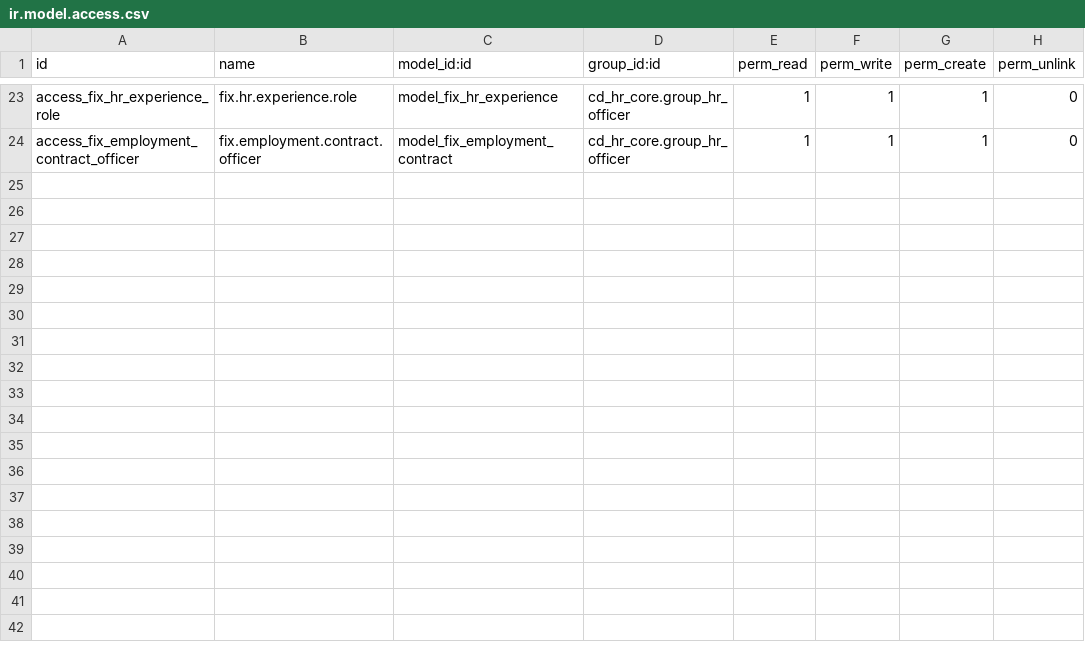
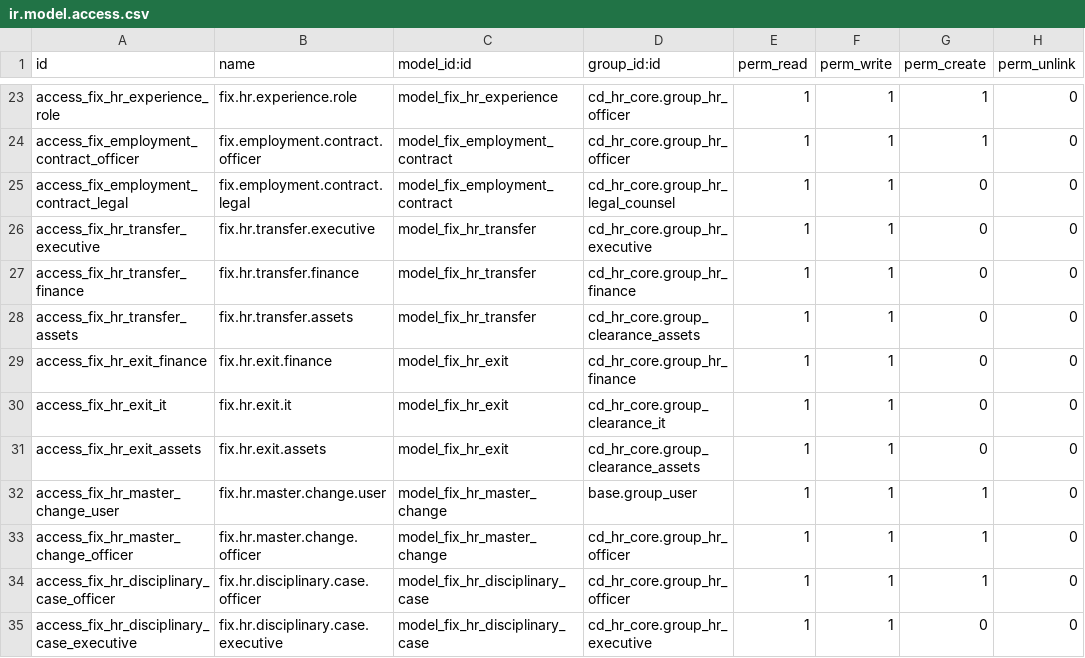
Before and after one commit to maz279/1000fix_new_erp_system, a CSV file: 1000_fix_codebase/addons/domain/h_people/cd_hr_core/security/ir.model.access.csv, drawn as a sheet; only a part is shown, gaps mark what is left out.

```diff
--- a/1000_fix_codebase/addons/domain/h_people/cd_hr_core/security/ir.model.access.csv
+++ b/1000_fix_codebase/addons/domain/h_people/cd_hr_core/security/ir.model.access.csv
@@ -24 +24,12 @@ access_fix_hr_experience_role,fix.hr.experience.role,model_fix_hr_experience,cd_
 access_fix_employment_contract_officer,fix.employment.contract.officer,model_fix_employment_contract,cd_hr_core.group_hr_officer,1,1,1,0
+access_fix_employment_contract_legal,fix.employment.contract.legal,model_fix_employment_contract,cd_hr_core.group_hr_legal_counsel,1,1,0,0
+access_fix_hr_transfer_executive,fix.hr.transfer.executive,model_fix_hr_transfer,cd_hr_core.group_hr_executive,1,1,0,0
+access_fix_hr_transfer_finance,fix.hr.transfer.finance,model_fix_hr_transfer,cd_hr_core.group_hr_finance,1,1,0,0
+access_fix_hr_transfer_assets,fix.hr.transfer.assets,model_fix_hr_transfer,cd_hr_core.group_clearance_assets,1,1,0,0
+access_fix_hr_exit_finance,fix.hr.exit.finance,model_fix_hr_exit,cd_hr_core.group_hr_finance,1,1,0,0
+access_fix_hr_exit_it,fix.hr.exit.it,model_fix_hr_exit,cd_hr_core.group_clearance_it,1,1,0,0
+access_fix_hr_exit_assets,fix.hr.exit.assets,model_fix_hr_exit,cd_hr_core.group_clearance_assets,1,1,0,0
+access_fix_hr_master_change_user,fix.hr.master.change.user,model_fix_hr_master_change,base.group_user,1,1,1,0
+access_fix_hr_master_change_officer,fix.hr.master.change.officer,model_fix_hr_master_change,cd_hr_core.group_hr_officer,1,1,1,0
+access_fix_hr_disciplinary_case_officer,fix.hr.disciplinary.case.officer,model_fix_hr_disciplinary_case,cd_hr_core.group_hr_officer,1,1,1,0
+access_fix_hr_disciplinary_case_executive,fix.hr.disciplinary.case.executive,model_fix_hr_disciplinary_case,cd_hr_core.group_hr_executive,1,1,0,0
```
Also changed, not shown: 26 other files.
